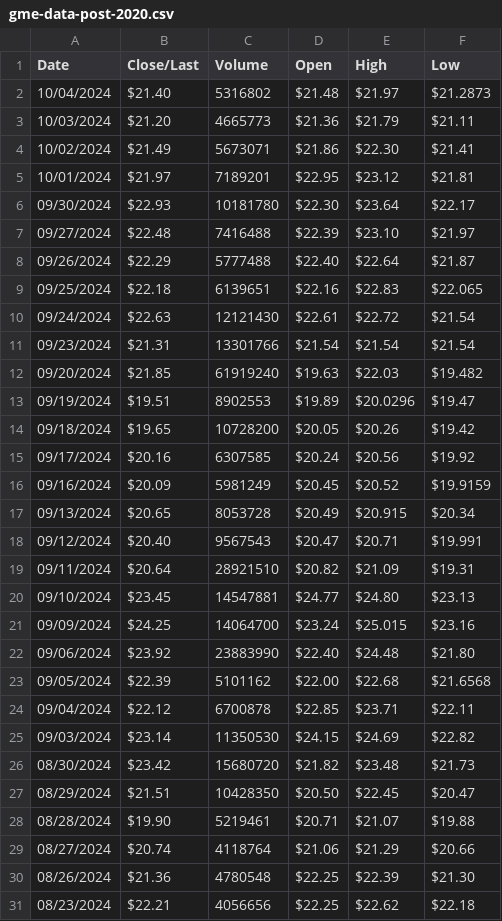
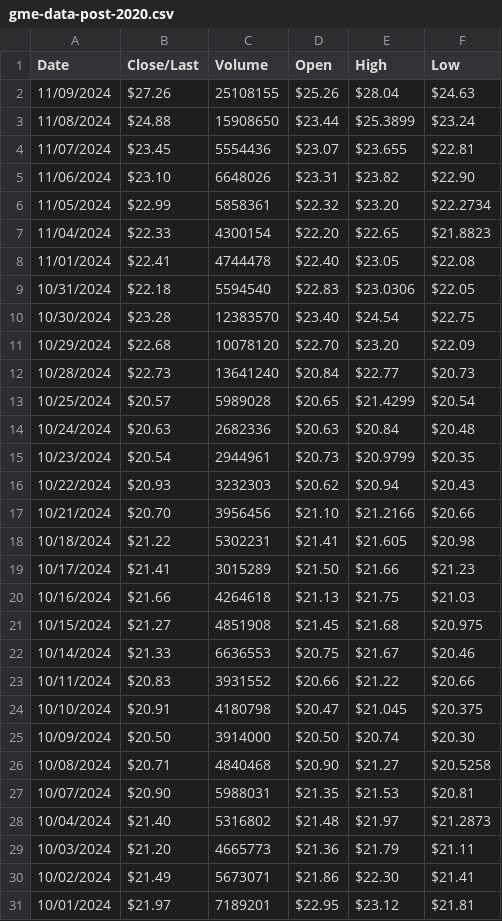
Before and after one commit to gmewikiorg/gme-wiki, a CSV file: public/assets/data/gme-data-post-2020.csv, drawn as a sheet; only a part is shown; the shorter side is filled out with more unchanged rows; the diff names each change by its address in the sheet, - before the commit and + after, or states it on an @@ line.

Commit message:
Update GME data

```diff
--- a/public/assets/data/gme-data-post-2020.csv
+++ b/public/assets/data/gme-data-post-2020.csv
+row 2: 11/09/2024 | $27.26 | 25108155 | $25.26 | $28.04 | $24.63
+row 3: 11/08/2024 | $24.88 | 15908650 | $23.44 | $25.3899 | $23.24
+row 4: 11/07/2024 | $23.45 | 5554436 | $23.07 | $23.655 | $22.81
+row 5: 11/06/2024 | $23.10 | 6648026 | $23.31 | $23.82 | $22.90
+row 6: 11/05/2024 | $22.99 | 5858361 | $22.32 | $23.20 | $22.2734
+row 7: 11/04/2024 | $22.33 | 4300154 | $22.20 | $22.65 | $21.8823
+row 8: 11/01/2024 | $22.41 | 4744478 | $22.40 | $23.05 | $22.08
+row 9: 10/31/2024 | $22.18 | 5594540 | $22.83 | $23.0306 | $22.05
+row 10: 10/30/2024 | $23.28 | 12383570 | $23.40 | $24.54 | $22.75
+row 11: 10/29/2024 | $22.68 | 10078120 | $22.70 | $23.20 | $22.09
+row 12: 10/28/2024 | $22.73 | 13641240 | $20.84 | $22.77 | $20.73
+row 13: 10/25/2024 | $20.57 | 5989028 | $20.65 | $21.4299 | $20.54
+row 14: 10/24/2024 | $20.63 | 2682336 | $20.63 | $20.84 | $20.48
+row 15: 10/23/2024 | $20.54 | 2944961 | $20.73 | $20.9799 | $20.35
+row 16: 10/22/2024 | $20.93 | 3232303 | $20.62 | $20.94 | $20.43
+row 17: 10/21/2024 | $20.70 | 3956456 | $21.10 | $21.2166 | $20.66
+row 18: 10/18/2024 | $21.22 | 5302231 | $21.41 | $21.605 | $20.98
+row 19: 10/17/2024 | $21.41 | 3015289 | $21.50 | $21.66 | $21.23
+row 20: 10/16/2024 | $21.66 | 4264618 | $21.13 | $21.75 | $21.03
+row 21: 10/15/2024 | $21.27 | 4851908 | $21.45 | $21.68 | $20.975
+row 22: 10/14/2024 | $21.33 | 6636553 | $20.75 | $21.67 | $20.46
+row 23: 10/11/2024 | $20.83 | 3931552 | $20.66 | $21.22 | $20.66
+row 24: 10/10/2024 | $20.91 | 4180798 | $20.47 | $21.045 | $20.375
+row 25: 10/09/2024 | $20.50 | 3914000 | $20.50 | $20.74 | $20.30
+row 26: 10/08/2024 | $20.71 | 4840468 | $20.90 | $21.27 | $20.5258
+row 27: 10/07/2024 | $20.90 | 5988031 | $21.35 | $21.53 | $20.81
```
Also changed, not shown: 1 other file.
